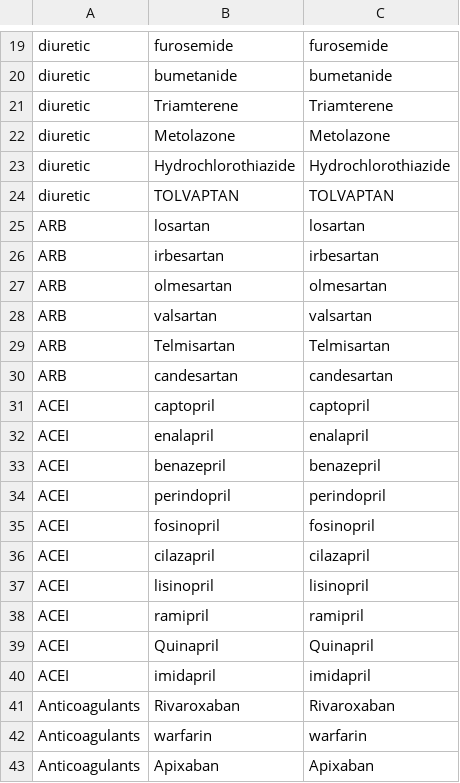
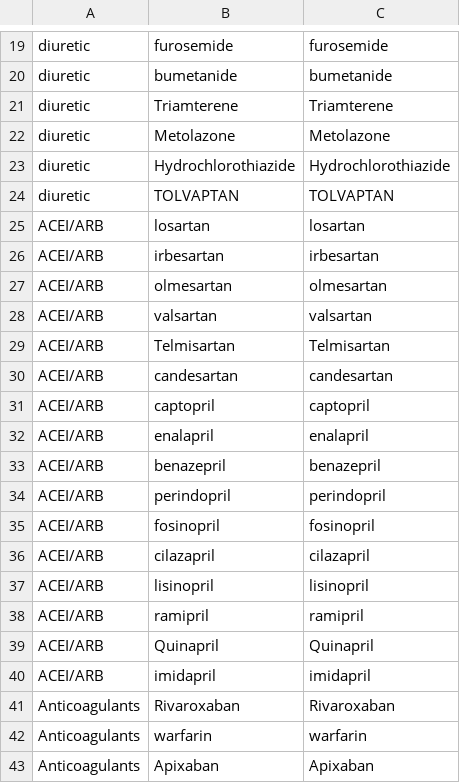
Before and after one commit to ZJU-BMI/AKI_Phenogroup, a CSV file: resource/reproduce_mapping/drug_list.csv, drawn as a sheet; only a part is shown, gaps mark what is left out.

```diff
--- a/resource/reproduce_mapping/drug_list.csv
+++ b/resource/reproduce_mapping/drug_list.csv
@@ -24,18 +24,18 @@ diuretic,Hydrochlorothiazide,Hydrochlorothiazide
 diuretic,TOLVAPTAN,TOLVAPTAN
-ARB,losartan,losartan
-ARB,irbesartan,irbesartan
-ARB,olmesartan,olmesartan
-ARB,valsartan,valsartan
-ARB,Telmisartan,Telmisartan
-ARB,candesartan,candesartan
-ACEI,captopril,captopril
-ACEI,enalapril,enalapril
-ACEI,benazepril,benazepril
-ACEI,perindopril,perindopril
-ACEI,fosinopril,fosinopril
-ACEI,cilazapril,cilazapril
-ACEI,lisinopril,lisinopril
-ACEI,ramipril,ramipril
-ACEI,Quinapril,Quinapril
-ACEI,imidapril,imidapril
+ACEI/ARB,losartan,losartan
+ACEI/ARB,irbesartan,irbesartan
+ACEI/ARB,olmesartan,olmesartan
+ACEI/ARB,valsartan,valsartan
+ACEI/ARB,Telmisartan,Telmisartan
+ACEI/ARB,candesartan,candesartan
+ACEI/ARB,captopril,captopril
+ACEI/ARB,enalapril,enalapril
+ACEI/ARB,benazepril,benazepril
+ACEI/ARB,perindopril,perindopril
+ACEI/ARB,fosinopril,fosinopril
+ACEI/ARB,cilazapril,cilazapril
+ACEI/ARB,lisinopril,lisinopril
+ACEI/ARB,ramipril,ramipril
+ACEI/ARB,Quinapril,Quinapril
+ACEI/ARB,imidapril,imidapril
 Anticoagulants,Rivaroxaban,Rivaroxaban
```
Also changed, not shown: resource/reproduce_mapping/centroid.csv, resource/reproduce_mapping/disease_list.csv, 15 other files.
